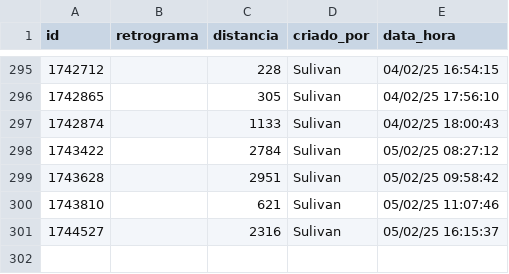
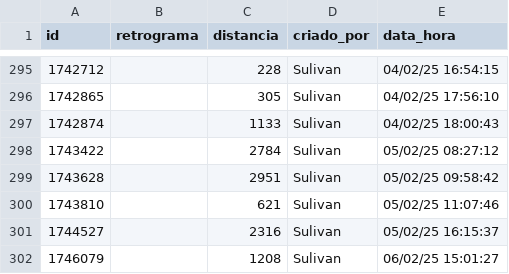
Before and after one commit to Renan-RodriguesDEV/MoniSat, a CSV file: data/retrogramas.csv, drawn as a sheet; only a part is shown, gaps mark what is left out.

```diff
--- a/data/retrogramas.csv
+++ b/data/retrogramas.csv
@@ -301 +301,2 @@ id,retrograma,distancia,criado_por,data_hora
 1744527,,2316,Sulivan,05/02/25 16:15:37
+1746079,,1208,Sulivan,06/02/25 15:01:27
```
Also changed, not shown: data/cars.csv, data/drivers.csv, 25 other files.
